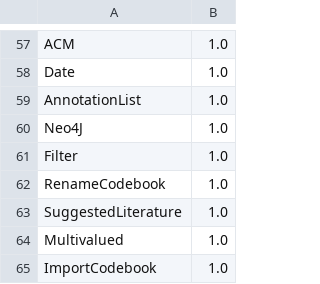
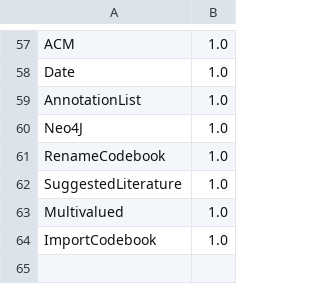
Before and after one commit to rmedeiros/LASCAD, a CSV file: LASCAD/results/similarApps/similar_app_precision_showcase_noStem2.csv, drawn as a sheet; only a part is shown, gaps mark what is left out.

```diff
--- a/LASCAD/results/similarApps/similar_app_precision_showcase_noStem2.csv
+++ b/LASCAD/results/similarApps/similar_app_precision_showcase_noStem2.csv
@@ -60,3 +60,2 @@ AnnotationList,1.0
 Neo4J,1.0
-Filter,1.0
 RenameCodebook,1.0
```
Also changed, not shown: LASCAD/results/showcase_noStem2/projects_details.csv, 3 other files.
